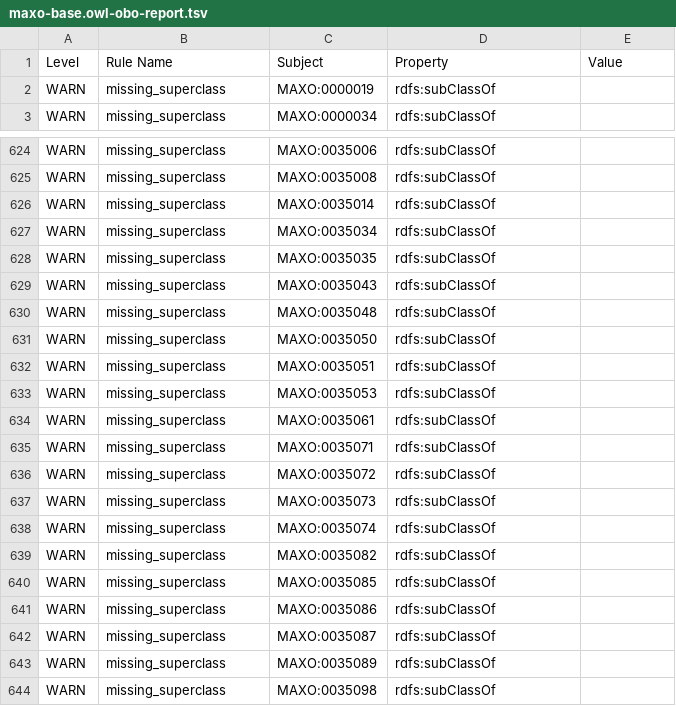
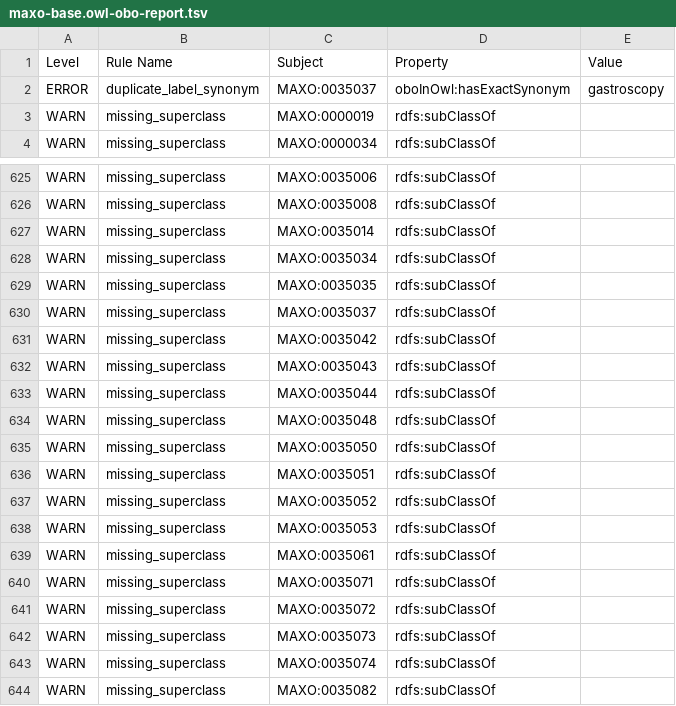
Before and after one commit to monarch-initiative/MAxO, a TSV file: src/ontology/reports/maxo-base.owl-obo-report.tsv, drawn as a sheet; only a part is shown, gaps mark what is left out; the shorter side is filled out with more unchanged rows.

```diff
--- a/src/ontology/reports/maxo-base.owl-obo-report.tsv
+++ b/src/ontology/reports/maxo-base.owl-obo-report.tsv
@@ -1,2 +1,3 @@
 Level	Rule Name	Subject	Property	Value
+ERROR	duplicate_label_synonym	MAXO:0035037	oboInOwl:hasExactSynonym	gastroscopy
 WARN	missing_superclass	MAXO:0000019	rdfs:subClassOf	
@@ -628,3 +629,6 @@ WARN	missing_superclass	MAXO:0035034	rdfs:subClassOf
 WARN	missing_superclass	MAXO:0035035	rdfs:subClassOf	
+WARN	missing_superclass	MAXO:0035037	rdfs:subClassOf	
+WARN	missing_superclass	MAXO:0035042	rdfs:subClassOf	
 WARN	missing_superclass	MAXO:0035043	rdfs:subClassOf	
+WARN	missing_superclass	MAXO:0035044	rdfs:subClassOf	
 WARN	missing_superclass	MAXO:0035048	rdfs:subClassOf	
@@ -632,2 +636,3 @@ WARN	missing_superclass	MAXO:0035050	rdfs:subClassOf
 WARN	missing_superclass	MAXO:0035051	rdfs:subClassOf	
+WARN	missing_superclass	MAXO:0035052	rdfs:subClassOf	
 WARN	missing_superclass	MAXO:0035053	rdfs:subClassOf	
```
Also changed, not shown: src/patterns/data/manual/endoscopy_by_location.tsv.
